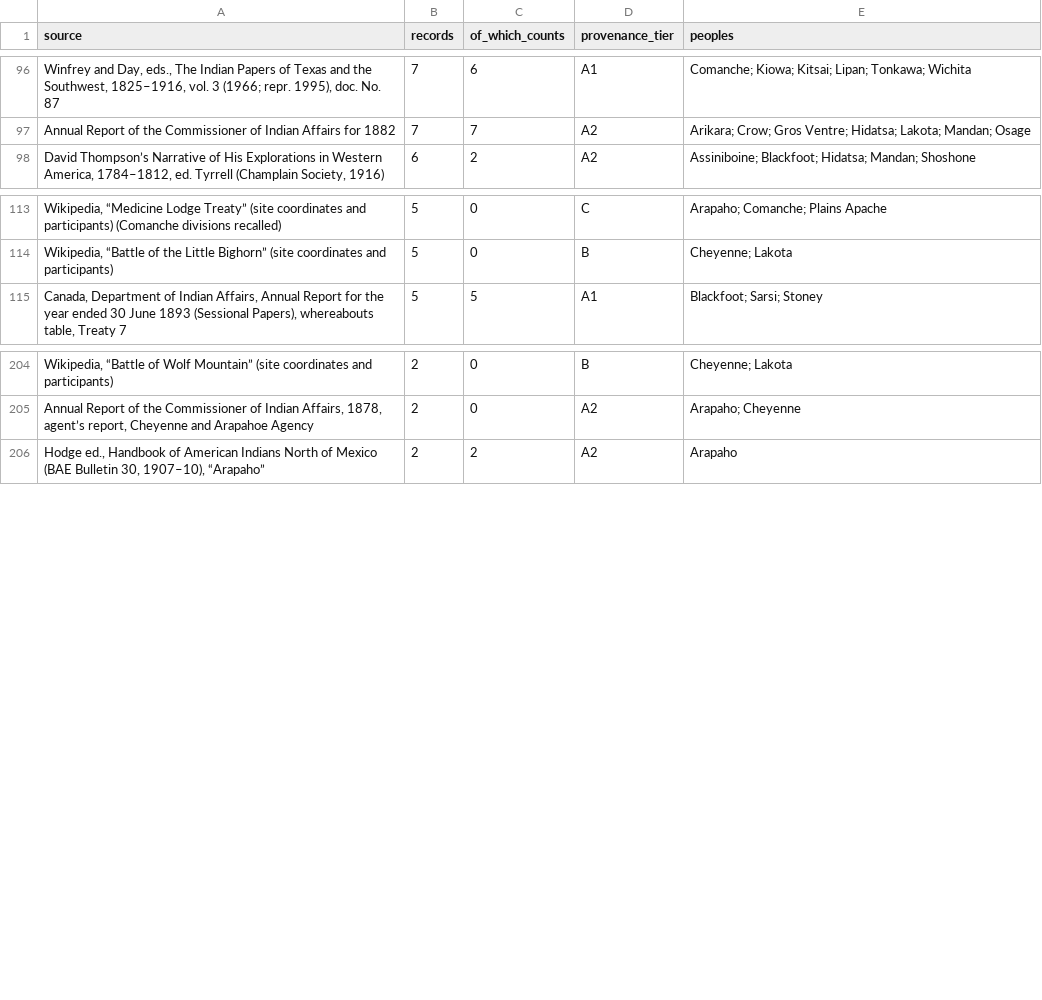
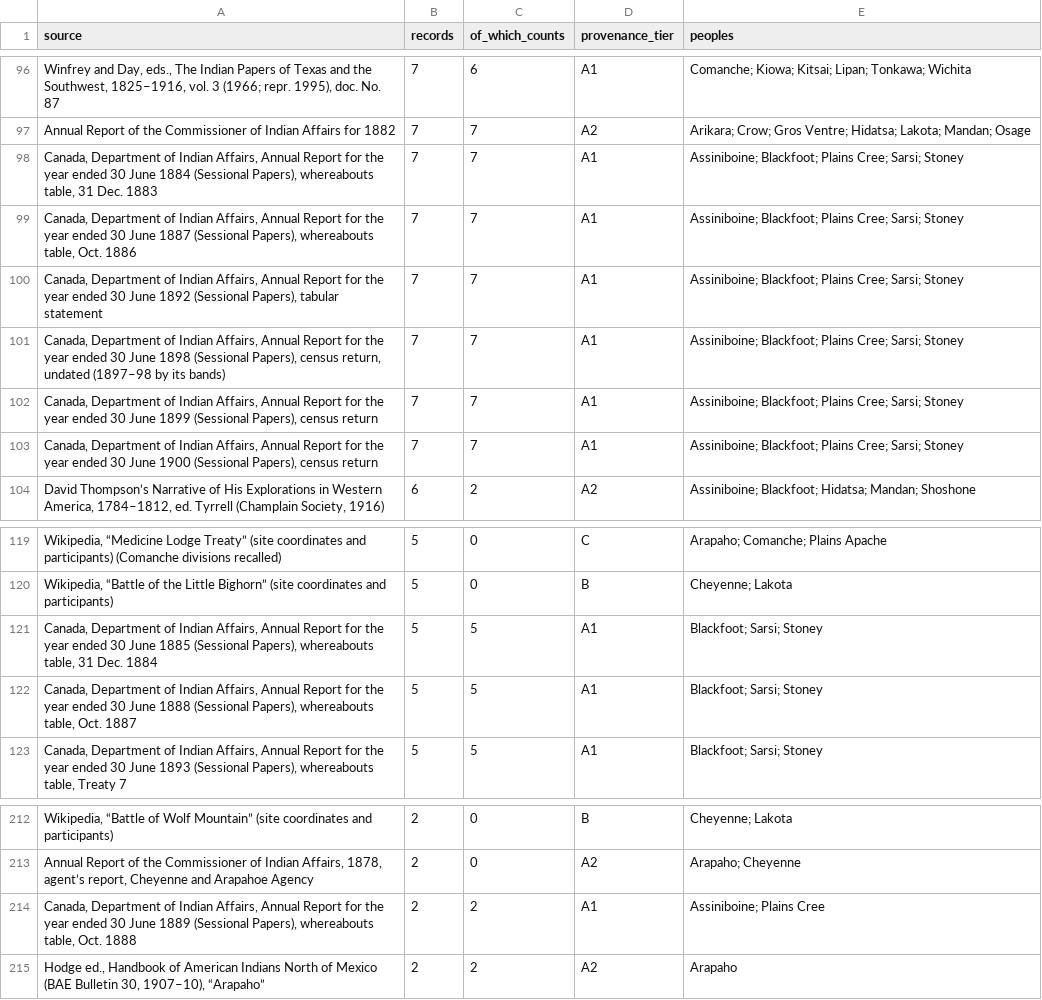
Before and after one commit to j-e-scriptorium/j-e-fabrica, a CSV file: campus-magnus/data/sources.csv, drawn as a sheet; only a part is shown, gaps mark what is left out; the diff names each change by its address in the sheet, - before the commit and + after, or states it on an @@ line.

```diff
--- a/campus-magnus/data/sources.csv
+++ b/campus-magnus/data/sources.csv
+row 98: Canada, Department of Indian Affairs, Annual Report for the year ended 30 June 1884 (Sessional Papers), whereabouts table, 31 Dec. 1883 | 7 | 7 | A1 | Assiniboine; Blackfoot; Plains Cree; Sarsi; Stoney
+row 99: Canada, Department of Indian Affairs, Annual Report for the year ended 30 June 1887 (Sessional Papers), whereabouts table, Oct. 1886 | 7 | 7 | A1 | Assiniboine; Blackfoot; Plains Cree; Sarsi; Stoney
+row 100: Canada, Department of Indian Affairs, Annual Report for the year ended 30 June 1892 (Sessional Papers), tabular statement | 7 | 7 | A1 | Assiniboine; Blackfoot; Plains Cree; Sarsi; Stoney
+row 101: Canada, Department of Indian Affairs, Annual Report for the year ended 30 June 1898 (Sessional Papers), census return, undated (1897–98 by its bands) | 7 | 7 | A1 | Assiniboine; Blackfoot; Plains Cree; Sarsi; Stoney
+row 102: Canada, Department of Indian Affairs, Annual Report for the year ended 30 June 1899 (Sessional Papers), census return | 7 | 7 | A1 | Assiniboine; Blackfoot; Plains Cree; Sarsi; Stoney
+row 103: Canada, Department of Indian Affairs, Annual Report for the year ended 30 June 1900 (Sessional Papers), census return | 7 | 7 | A1 | Assiniboine; Blackfoot; Plains Cree; Sarsi; Stoney
+row 121: Canada, Department of Indian Affairs, Annual Report for the year ended 30 June 1885 (Sessional Papers), whereabouts table, 31 Dec. 1884 | 5 | 5 | A1 | Blackfoot; Sarsi; Stoney
+row 122: Canada, Department of Indian Affairs, Annual Report for the year ended 30 June 1888 (Sessional Papers), whereabouts table, Oct. 1887 | 5 | 5 | A1 | Blackfoot; Sarsi; Stoney
+row 214: Canada, Department of Indian Affairs, Annual Report for the year ended 30 June 1889 (Sessional Papers), whereabouts table, Oct. 1888 | 2 | 2 | A1 | Assiniboine; Plains Cree
```
Also changed, not shown: campus-magnus/data/band_population.csv, campus-magnus/data/coverage_by_division_and_period.csv, 15 other files.
